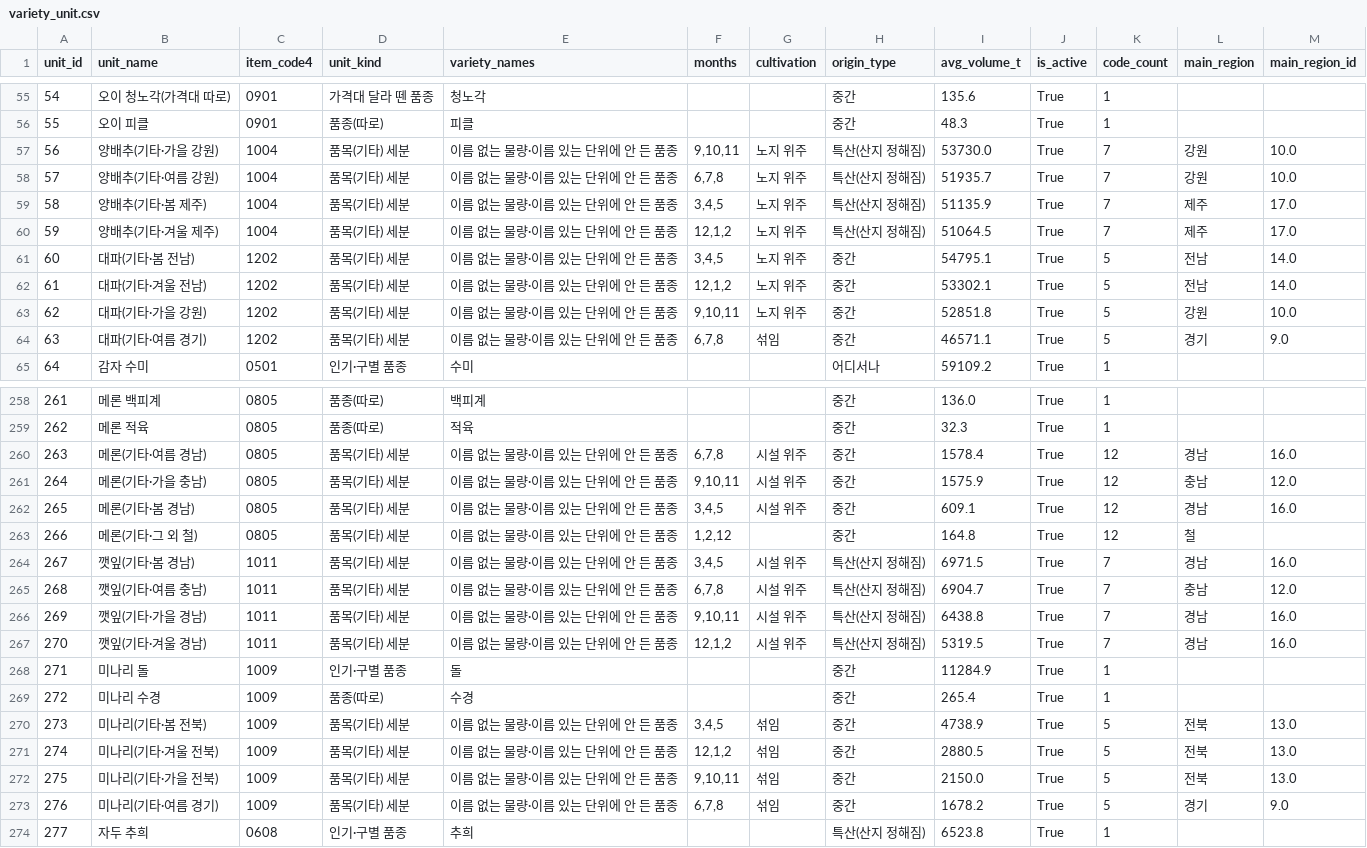
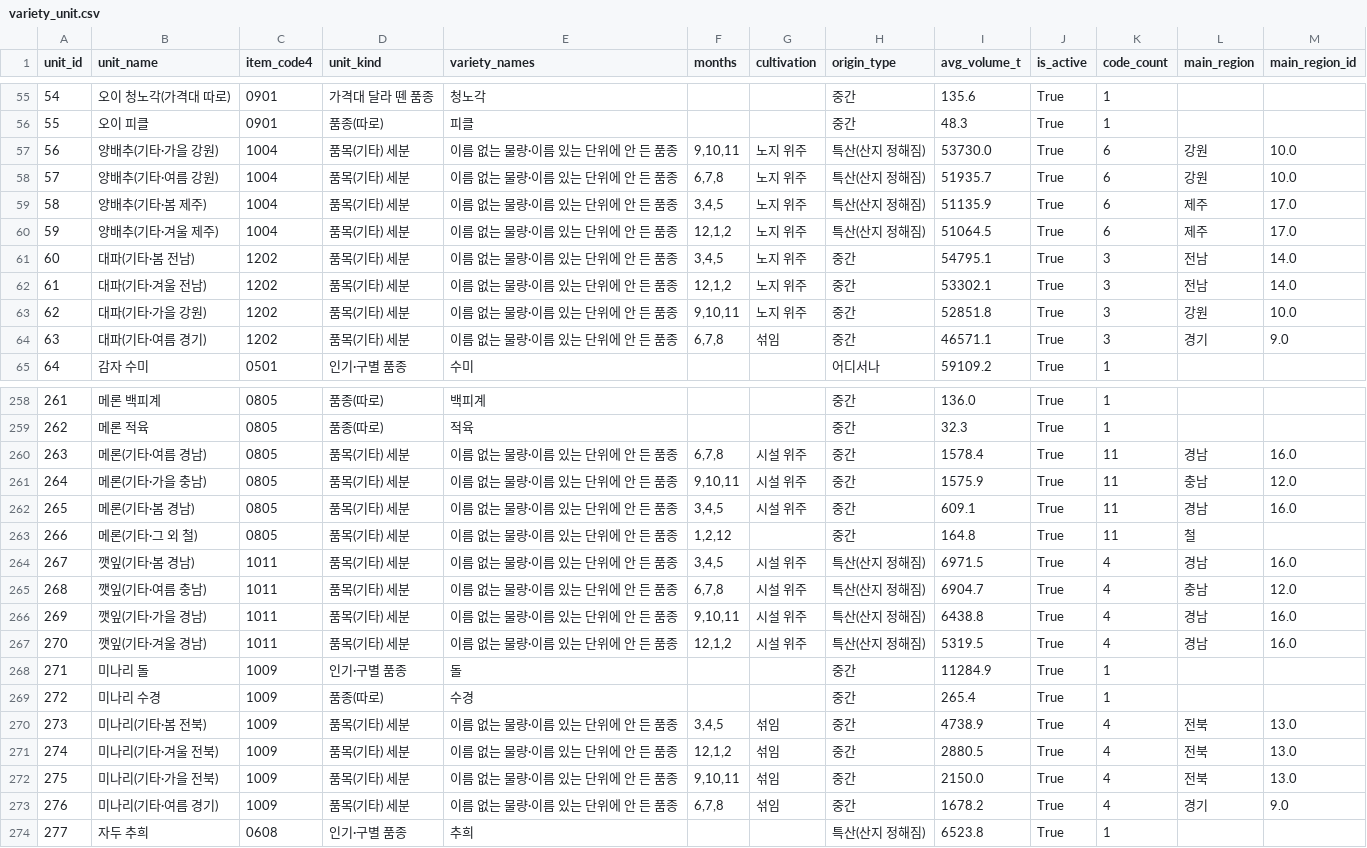
Before and after one commit to juhy99/nong-clock, a CSV file: collector/daily/ref/variety_unit.csv, drawn as a sheet; only a part is shown, gaps mark what is left out; the diff covers the shown part only.

```diff
--- a/collector/daily/ref/variety_unit.csv
+++ b/collector/daily/ref/variety_unit.csv
@@ -56,10 +56,10 @@
 55,오이 피클,0901,품종(따로),피클,,,중간,48.3,True,1,,
-56,양배추(기타·가을 강원),1004,품목(기타) 세분,이름 없는 물량·이름 있는 단위에 안 든 품종,"9,10,11",노지 위주,특산(산지 정해짐),53730.0,True,7,강원,10.0
-57,양배추(기타·여름 강원),1004,품목(기타) 세분,이름 없는 물량·이름 있는 단위에 안 든 품종,"6,7,8",노지 위주,특산(산지 정해짐),51935.7,True,7,강원,10.0
-58,양배추(기타·봄 제주),1004,품목(기타) 세분,이름 없는 물량·이름 있는 단위에 안 든 품종,"3,4,5",노지 위주,특산(산지 정해짐),51135.9,True,7,제주,17.0
-59,양배추(기타·겨울 제주),1004,품목(기타) 세분,이름 없는 물량·이름 있는 단위에 안 든 품종,"12,1,2",노지 위주,특산(산지 정해짐),51064.5,True,7,제주,17.0
-60,대파(기타·봄 전남),1202,품목(기타) 세분,이름 없는 물량·이름 있는 단위에 안 든 품종,"3,4,5",노지 위주,중간,54795.1,True,5,전남,14.0
-61,대파(기타·겨울 전남),1202,품목(기타) 세분,이름 없는 물량·이름 있는 단위에 안 든 품종,"12,1,2",노지 위주,중간,53302.1,True,5,전남,14.0
-62,대파(기타·가을 강원),1202,품목(기타) 세분,이름 없는 물량·이름 있는 단위에 안 든 품종,"9,10,11",노지 위주,중간,52851.8,True,5,강원,10.0
-63,대파(기타·여름 경기),1202,품목(기타) 세분,이름 없는 물량·이름 있는 단위에 안 든 품종,"6,7,8",섞임,중간,46571.1,True,5,경기,9.0
+56,양배추(기타·가을 강원),1004,품목(기타) 세분,이름 없는 물량·이름 있는 단위에 안 든 품종,"9,10,11",노지 위주,특산(산지 정해짐),53730.0,True,6,강원,10.0
+57,양배추(기타·여름 강원),1004,품목(기타) 세분,이름 없는 물량·이름 있는 단위에 안 든 품종,"6,7,8",노지 위주,특산(산지 정해짐),51935.7,True,6,강원,10.0
+58,양배추(기타·봄 제주),1004,품목(기타) 세분,이름 없는 물량·이름 있는 단위에 안 든 품종,"3,4,5",노지 위주,특산(산지 정해짐),51135.9,True,6,제주,17.0
+59,양배추(기타·겨울 제주),1004,품목(기타) 세분,이름 없는 물량·이름 있는 단위에 안 든 품종,"12,1,2",노지 위주,특산(산지 정해짐),51064.5,True,6,제주,17.0
+60,대파(기타·봄 전남),1202,품목(기타) 세분,이름 없는 물량·이름 있는 단위에 안 든 품종,"3,4,5",노지 위주,중간,54795.1,True,3,전남,14.0
+61,대파(기타·겨울 전남),1202,품목(기타) 세분,이름 없는 물량·이름 있는 단위에 안 든 품종,"12,1,2",노지 위주,중간,53302.1,True,3,전남,14.0
+62,대파(기타·가을 강원),1202,품목(기타) 세분,이름 없는 물량·이름 있는 단위에 안 든 품종,"9,10,11",노지 위주,중간,52851.8,True,3,강원,10.0
+63,대파(기타·여름 경기),1202,품목(기타) 세분,이름 없는 물량·이름 있는 단위에 안 든 품종,"6,7,8",섞임,중간,46571.1,True,3,경기,9.0
 64,감자 수미,0501,인기·구별 품종,수미,,,어디서나,59109.2,True,1,,
@@ -259,16 +259,16 @@
 262,메론 적육,0805,품종(따로),적육,,,중간,32.3,True,1,,
-263,메론(기타·여름 경남),0805,품목(기타) 세분,이름 없는 물량·이름 있는 단위에 안 든 품종,"6,7,8",시설 위주,중간,1578.4,True,12,경남,16.0
-264,메론(기타·가을 충남),0805,품목(기타) 세분,이름 없는 물량·이름 있는 단위에 안 든 품종,"9,10,11",시설 위주,중간,1575.9,True,12,충남,12.0
-265,메론(기타·봄 경남),0805,품목(기타) 세분,이름 없는 물량·이름 있는 단위에 안 든 품종,"3,4,5",시설 위주,중간,609.1,True,12,경남,16.0
-266,메론(기타·그 외 철),0805,품목(기타) 세분,이름 없는 물량·이름 있는 단위에 안 든 품종,"1,2,12",,중간,164.8,True,12,철,
-267,깻잎(기타·봄 경남),1011,품목(기타) 세분,이름 없는 물량·이름 있는 단위에 안 든 품종,"3,4,5",시설 위주,특산(산지 정해짐),6971.5,True,7,경남,16.0
-268,깻잎(기타·여름 충남),1011,품목(기타) 세분,이름 없는 물량·이름 있는 단위에 안 든 품종,"6,7,8",시설 위주,특산(산지 정해짐),6904.7,True,7,충남,12.0
-269,깻잎(기타·가을 경남),1011,품목(기타) 세분,이름 없는 물량·이름 있는 단위에 안 든 품종,"9,10,11",시설 위주,특산(산지 정해짐),6438.8,True,7,경남,16.0
-270,깻잎(기타·겨울 경남),1011,품목(기타) 세분,이름 없는 물량·이름 있는 단위에 안 든 품종,"12,1,2",시설 위주,특산(산지 정해짐),5319.5,True,7,경남,16.0
+263,메론(기타·여름 경남),0805,품목(기타) 세분,이름 없는 물량·이름 있는 단위에 안 든 품종,"6,7,8",시설 위주,중간,1578.4,True,11,경남,16.0
+264,메론(기타·가을 충남),0805,품목(기타) 세분,이름 없는 물량·이름 있는 단위에 안 든 품종,"9,10,11",시설 위주,중간,1575.9,True,11,충남,12.0
+265,메론(기타·봄 경남),0805,품목(기타) 세분,이름 없는 물량·이름 있는 단위에 안 든 품종,"3,4,5",시설 위주,중간,609.1,True,11,경남,16.0
+266,메론(기타·그 외 철),0805,품목(기타) 세분,이름 없는 물량·이름 있는 단위에 안 든 품종,"1,2,12",,중간,164.8,True,11,철,
+267,깻잎(기타·봄 경남),1011,품목(기타) 세분,이름 없는 물량·이름 있는 단위에 안 든 품종,"3,4,5",시설 위주,특산(산지 정해짐),6971.5,True,4,경남,16.0
+268,깻잎(기타·여름 충남),1011,품목(기타) 세분,이름 없는 물량·이름 있는 단위에 안 든 품종,"6,7,8",시설 위주,특산(산지 정해짐),6904.7,True,4,충남,12.0
+269,깻잎(기타·가을 경남),1011,품목(기타) 세분,이름 없는 물량·이름 있는 단위에 안 든 품종,"9,10,11",시설 위주,특산(산지 정해짐),6438.8,True,4,경남,16.0
+270,깻잎(기타·겨울 경남),1011,품목(기타) 세분,이름 없는 물량·이름 있는 단위에 안 든 품종,"12,1,2",시설 위주,특산(산지 정해짐),5319.5,True,4,경남,16.0
 271,미나리 돌,1009,인기·구별 품종,돌,,,중간,11284.9,True,1,,
 272,미나리 수경,1009,품종(따로),수경,,,중간,265.4,True,1,,
-273,미나리(기타·봄 전북),1009,품목(기타) 세분,이름 없는 물량·이름 있는 단위에 안 든 품종,"3,4,5",섞임,중간,4738.9,True,5,전북,13.0
-274,미나리(기타·겨울 전북),1009,품목(기타) 세분,이름 없는 물량·이름 있는 단위에 안 든 품종,"12,1,2",섞임,중간,2880.5,True,5,전북,13.0
-275,미나리(기타·가을 전북),1009,품목(기타) 세분,이름 없는 물량·이름 있는 단위에 안 든 품종,"9,10,11",섞임,중간,2150.0,True,5,전북,13.0
-276,미나리(기타·여름 경기),1009,품목(기타) 세분,이름 없는 물량·이름 있는 단위에 안 든 품종,"6,7,8",섞임,중간,1678.2,True,5,경기,9.0
+273,미나리(기타·봄 전북),1009,품목(기타) 세분,이름 없는 물량·이름 있는 단위에 안 든 품종,"3,4,5",섞임,중간,4738.9,True,4,전북,13.0
+274,미나리(기타·겨울 전북),1009,품목(기타) 세분,이름 없는 물량·이름 있는 단위에 안 든 품종,"12,1,2",섞임,중간,2880.5,True,4,전북,13.0
+275,미나리(기타·가을 전북),1009,품목(기타) 세분,이름 없는 물량·이름 있는 단위에 안 든 품종,"9,10,11",섞임,중간,2150.0,True,4,전북,13.0
+276,미나리(기타·여름 경기),1009,품목(기타) 세분,이름 없는 물량·이름 있는 단위에 안 든 품종,"6,7,8",섞임,중간,1678.2,True,4,경기,9.0
 277,자두 추희,0608,인기·구별 품종,추희,,,특산(산지 정해짐),6523.8,True,1,,
```
Also changed, not shown: 72 edited cells elsewhere in this file, collector/daily/ref/variety_unit_code.csv, 45 other files.
